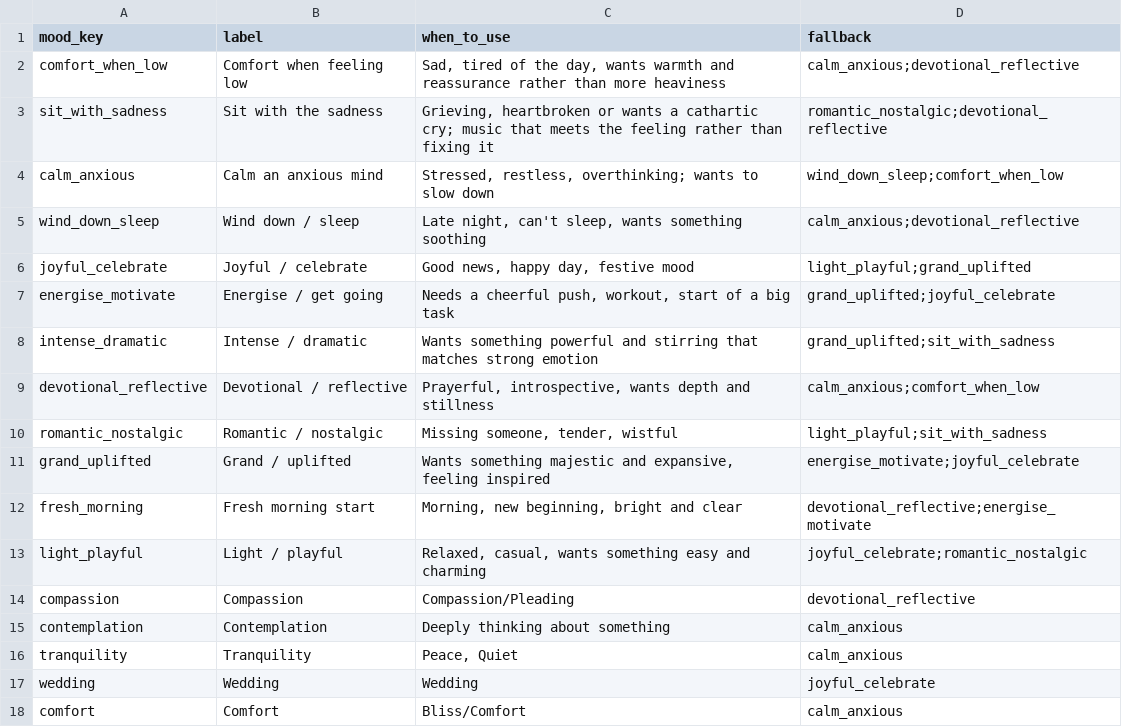
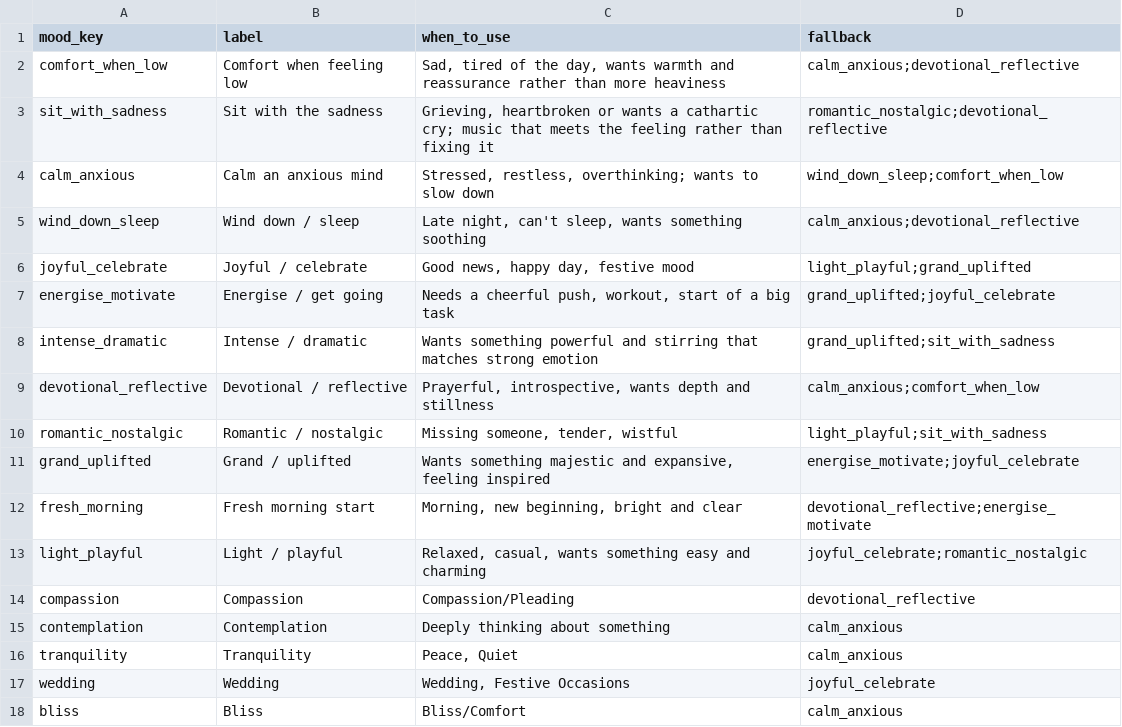
Before and after one commit to pvk24/manoraga, a CSV file: data/moods.csv, drawn as a sheet.

Commit message:
Update moods.csv

```diff
--- a/data/moods.csv
+++ b/data/moods.csv
@@ -16,3 +16,3 @@ contemplation,Contemplation,Deeply thinking about something,calm_anxious
 tranquility,Tranquility,"Peace, Quiet",calm_anxious
-wedding,Wedding,Wedding,joyful_celebrate
-comfort,Comfort,Bliss/Comfort,calm_anxious
+wedding,Wedding,"Wedding, Festive Occasions",joyful_celebrate
+bliss,Bliss,Bliss/Comfort,calm_anxious
```
